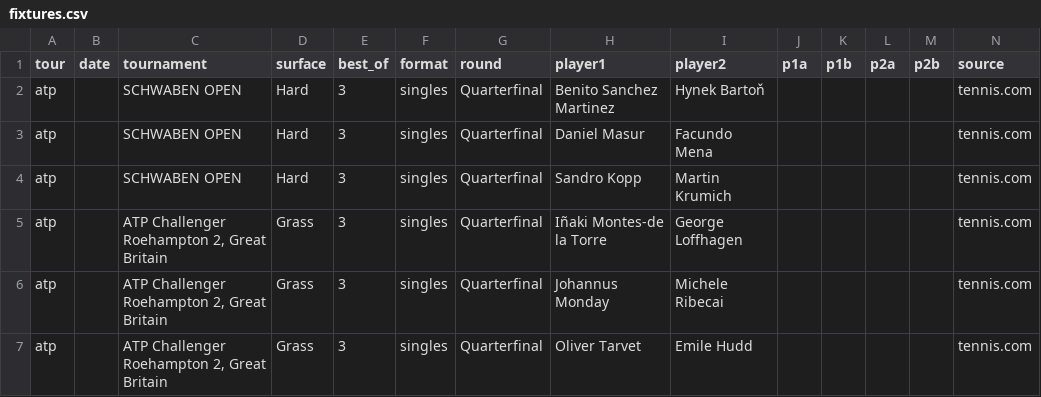
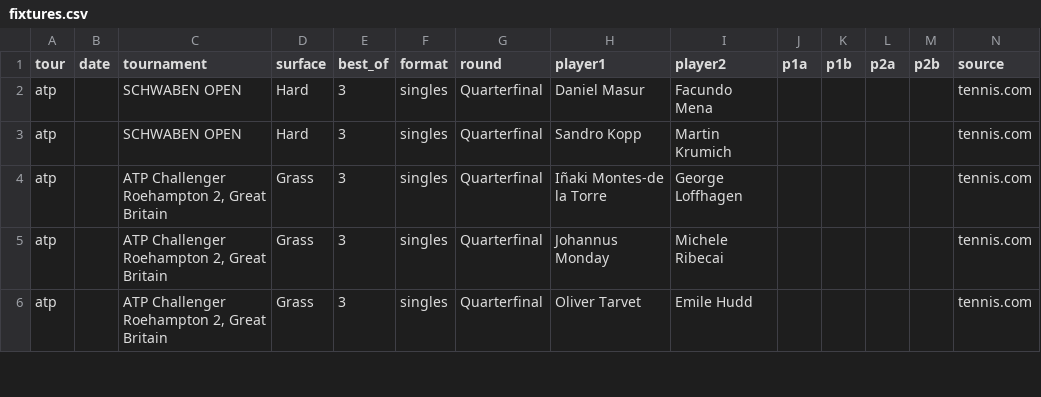
Before and after one commit to DanielTomaro13/Tennis-Modelling, a CSV file: data/fixtures.csv, drawn as a sheet; only a part is shown; removed rows and columns are numbered as before the commit, all else as after; the diff covers the shown part only; the diff names each change by its address in the sheet, - before the commit and + after, or states it on an @@ line.

```diff
--- a/data/fixtures.csv
+++ b/data/fixtures.csv
-row 2: atp |  | SCHWABEN OPEN | Hard | 3 | singles | Quarterfinal | Benito Sanchez Martinez | Hynek Bartoň |  |  |  |  | tennis.com
```
Also changed, not shown: 20 removed rows, 7 moved rows and 1 edited cell elsewhere in this file, 1 other file.
